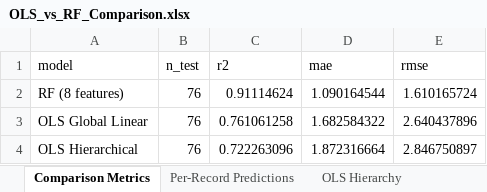
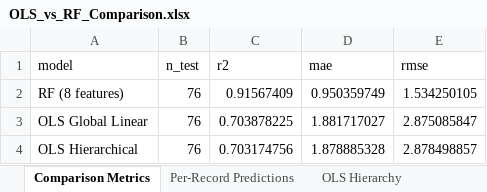
Before and after one commit to mbtiongson1/fuel-abemis, an Excel workbook: Mini-Project/Agricultural Machinery Inventory from ABEMIS/Regression Parameters Output V3/OLS_vs_RF_Comparison.xlsx, sheet Comparison Metrics, drawn as a sheet; values as stored, in another font and other column widths than the file's, no borders; the diff names each change by its address in the sheet, - before the commit and + after, or states it on an @@ line.

```diff
--- a/Mini-Project/Agricultural Machinery Inventory from ABEMIS/Regression Parameters Output V3/OLS_vs_RF_Comparison.xlsx (sheet Comparison Metrics)
+++ b/Mini-Project/Agricultural Machinery Inventory from ABEMIS/Regression Parameters Output V3/OLS_vs_RF_Comparison.xlsx (sheet Comparison Metrics)
-C2 (r2): 0.91114624
+C2 (r2): 0.91567409
-D2 (mae): 1.090164544
+D2 (mae): 0.950359749
-E2 (rmse): 1.610165724
+E2 (rmse): 1.534250105
-C3 (r2): 0.761061258
+C3 (r2): 0.703878225
-D3 (mae): 1.682584322
+D3 (mae): 1.881717027
-E3 (rmse): 2.640437896
+E3 (rmse): 2.875085847
-C4 (r2): 0.722263096
+C4 (r2): 0.703174756
-D4 (mae): 1.872316664
+D4 (mae): 1.878885328
-E4 (rmse): 2.846750897
+E4 (rmse): 2.878498857
```
Also changed, not shown: sheet Per-Record Predictions, sheet OLS Hierarchy, Mini-Project/Agricultural Machinery Inventory from ABEMIS/Analytics Output V2/AMTEC_Test_Report_Fuel_Power_Analytics_V2.xlsx, Mini-Project/Agricultural Machinery Inventory from ABEMIS/Extracted Batches Improved V3/AMTEC_full_extracted_dataset.xlsx, 52 other files.
